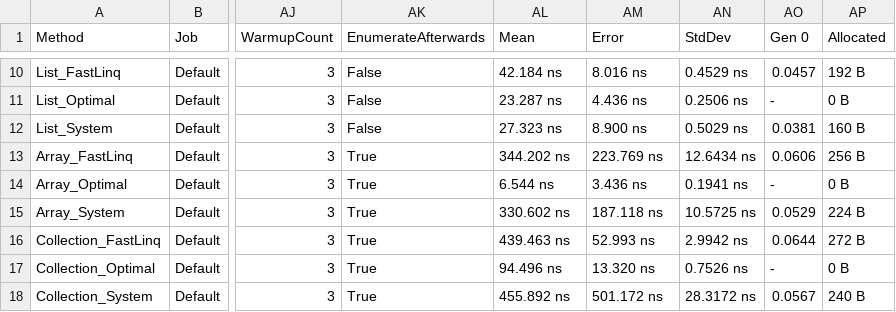
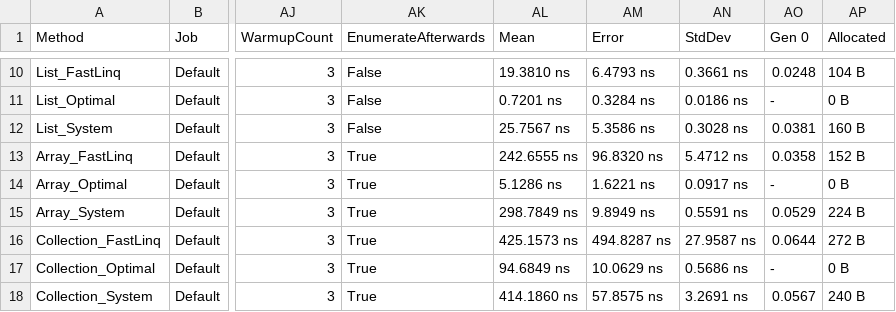
Before and after one commit to ndrwrbgs/FastLinq, a CSV file: src/Benchmark/BenchmarkDotNet.Artifacts/results/Benchmark.Benchmarks.ZipBenchmark-report.csv, drawn as a sheet; only a part is shown, gaps mark what is left out; the diff covers the shown part only; the diff names each change by its address in the sheet, - before the commit and + after, or states it on an @@ line.

```diff
--- a/src/Benchmark/BenchmarkDotNet.Artifacts/results/Benchmark.Benchmarks.ZipBenchmark-report.csv
+++ b/src/Benchmark/BenchmarkDotNet.Artifacts/results/Benchmark.Benchmarks.ZipBenchmark-report.csv
-AL10 (Mean): 42.184 ns
+AL10 (Mean): 19.3810 ns
-AM10 (Error): 8.016 ns
+AM10 (Error): 6.4793 ns
-AN10 (StdDev): 0.4529 ns
+AN10 (StdDev): 0.3661 ns
-AO10 (Gen 0): 0.0457
+AO10 (Gen 0): 0.0248
-AP10 (Allocated): 192 B
+AP10 (Allocated): 104 B
-AL11 (Mean): 23.287 ns
+AL11 (Mean): 0.7201 ns
-AM11 (Error): 4.436 ns
+AM11 (Error): 0.3284 ns
-AN11 (StdDev): 0.2506 ns
+AN11 (StdDev): 0.0186 ns
-AL12 (Mean): 27.323 ns
+AL12 (Mean): 25.7567 ns
-AM12 (Error): 8.900 ns
+AM12 (Error): 5.3586 ns
-AN12 (StdDev): 0.5029 ns
+AN12 (StdDev): 0.3028 ns
-AL13 (Mean): 344.202 ns
+AL13 (Mean): 242.6555 ns
-AM13 (Error): 223.769 ns
+AM13 (Error): 96.8320 ns
-AN13 (StdDev): 12.6434 ns
+AN13 (StdDev): 5.4712 ns
-AO13 (Gen 0): 0.0606
+AO13 (Gen 0): 0.0358
-AP13 (Allocated): 256 B
+AP13 (Allocated): 152 B
-AL14 (Mean): 6.544 ns
+AL14 (Mean): 5.1286 ns
-AM14 (Error): 3.436 ns
+AM14 (Error): 1.6221 ns
-AN14 (StdDev): 0.1941 ns
+AN14 (StdDev): 0.0917 ns
-AL15 (Mean): 330.602 ns
+AL15 (Mean): 298.7849 ns
-AM15 (Error): 187.118 ns
+AM15 (Error): 9.8949 ns
-AN15 (StdDev): 10.5725 ns
+AN15 (StdDev): 0.5591 ns
-AL16 (Mean): 439.463 ns
+AL16 (Mean): 425.1573 ns
-AM16 (Error): 52.993 ns
+AM16 (Error): 494.8287 ns
-AN16 (StdDev): 2.9942 ns
+AN16 (StdDev): 27.9587 ns
-AL17 (Mean): 94.496 ns
+AL17 (Mean): 94.6849 ns
-AM17 (Error): 13.320 ns
+AM17 (Error): 10.0629 ns
-AN17 (StdDev): 0.7526 ns
+AN17 (StdDev): 0.5686 ns
-AL18 (Mean): 455.892 ns
+AL18 (Mean): 414.1860 ns
-AM18 (Error): 501.172 ns
+AM18 (Error): 57.8575 ns
-AN18 (StdDev): 28.3172 ns
+AN18 (StdDev): 3.2691 ns
```
Also changed, not shown: 45 edited cells elsewhere in this file, 5 other files.
